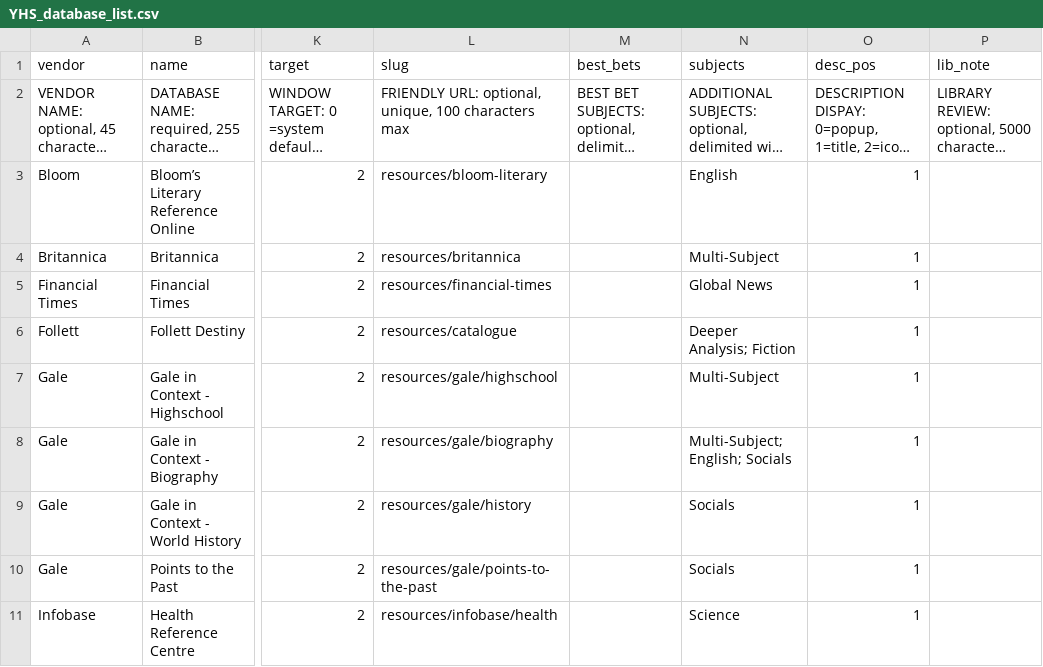
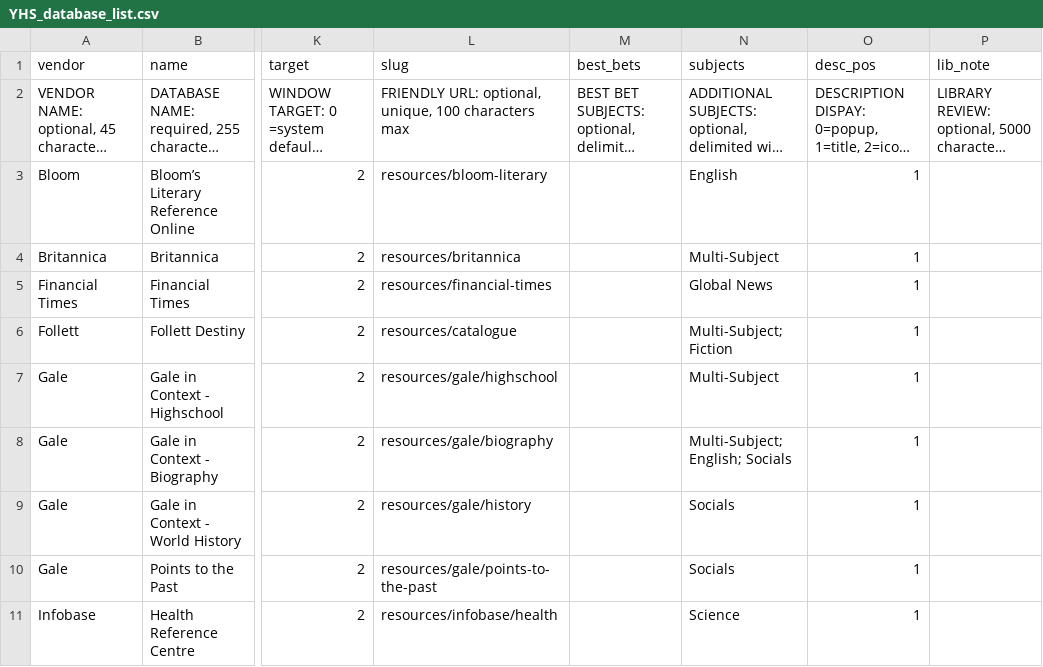
Before and after one commit to YHS-SLC/YHS-LibGuide-Customizations, a CSV file: YHS_database_list.csv, drawn as a sheet; only a part is shown, gaps mark what is left out; long unchanged cells end in …; the diff names each change by its address in the sheet, - before the commit and + after, or states it on an @@ line.

Commit message:
Resource Carousel, Link styling, Database tag update

```diff
--- a/YHS_database_list.csv
+++ b/YHS_database_list.csv
-N6 (subjects): Deeper Analysis; Fiction
+N6 (subjects): Multi-Subject; Fiction
```
Also changed, not shown: 3 other files.
